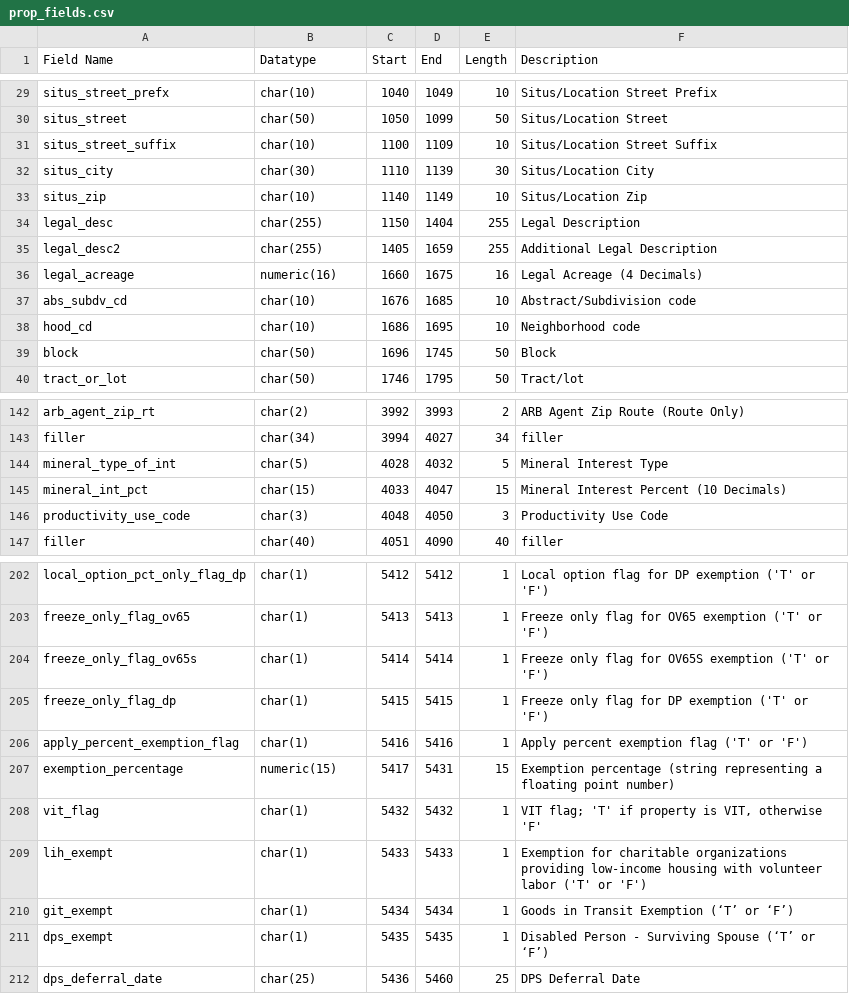
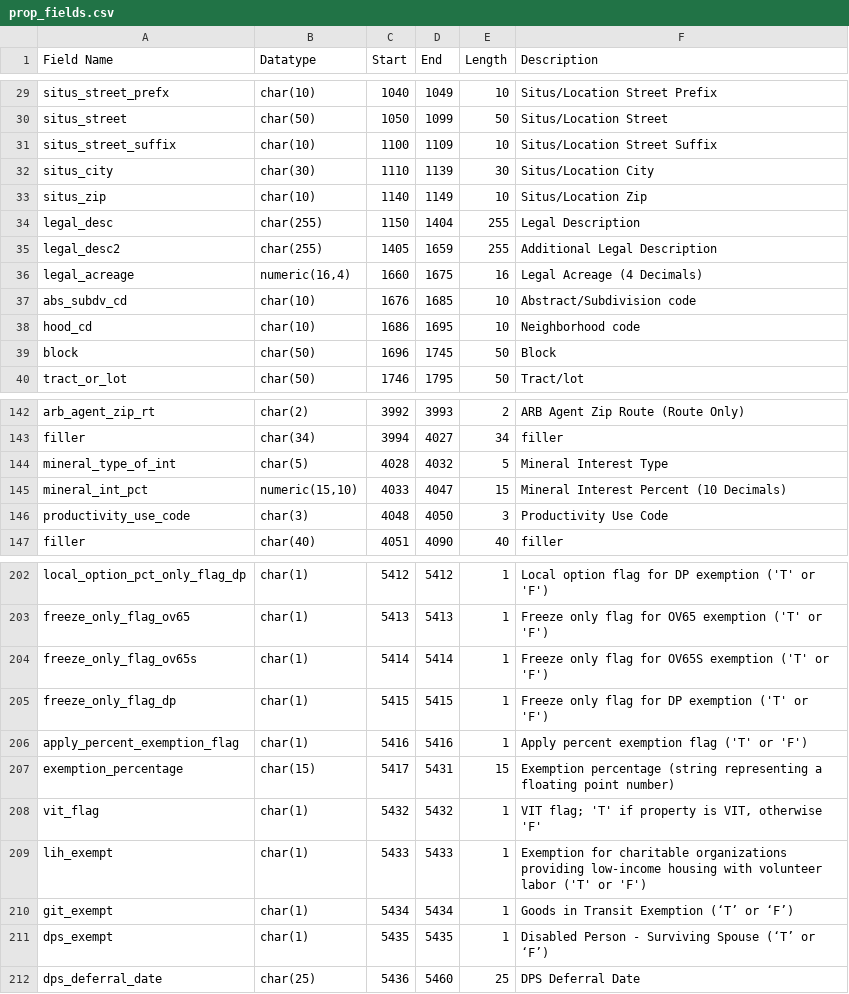
Before and after one commit to factcondenser/tcad, a CSV file: db/import/prop_fields.csv, drawn as a sheet; only a part is shown, gaps mark what is left out.

Commit message:
Improve import scripts

```diff
--- a/db/import/prop_fields.csv
+++ b/db/import/prop_fields.csv
@@ -47,3 +47,3 @@ legal_desc,char(255),1150,1404,255,Legal Description
 legal_desc2,char(255),1405,1659,255,Additional Legal Description
-legal_acreage,numeric(16),1660,1675,16,Legal Acreage (4 Decimals)
+legal_acreage,"numeric(16,4)",1660,1675,16,Legal Acreage (4 Decimals)
 abs_subdv_cd,char(10),1676,1685,10,Abstract/Subdivision code
@@ -163,3 +163,3 @@ filler,char(34),3994,4027,34,filler
 mineral_type_of_int,char(5),4028,4032,5,Mineral Interest Type
-mineral_int_pct,char(15),4033,4047,15,Mineral Interest Percent (10 Decimals)
+mineral_int_pct,"numeric(15,10)",4033,4047,15,Mineral Interest Percent (10 Decimals)
 productivity_use_code,char(3),4048,4050,3,Productivity Use Code
@@ -229,3 +229,3 @@ freeze_only_flag_dp,char(1),5415,5415,1,Freeze only flag for DP exemption ('T' o
 apply_percent_exemption_flag,char(1),5416,5416,1,Apply percent exemption flag ('T' or 'F')
-exemption_percentage,numeric(15),5417,5431,15,Exemption percentage (string representing a floating point number)
+exemption_percentage,char(15),5417,5431,15,Exemption percentage (string representing a floating point number)
 vit_flag,char(1),5432,5432,1,"VIT flag; 'T' if property is VIT, otherwise 'F'"
```
Also changed, not shown: db/import/appr_hdr_fields.csv, db/import/land_det_fields.csv, 30 other files.
